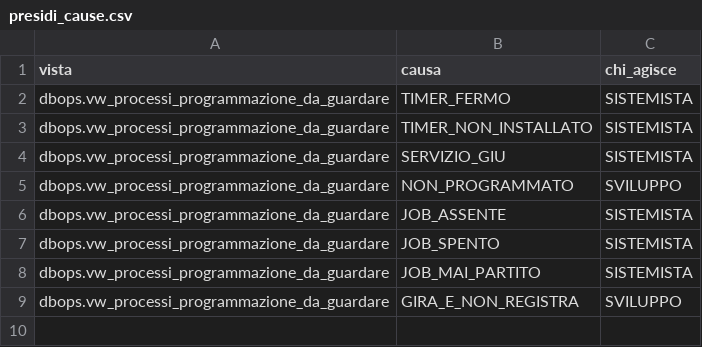
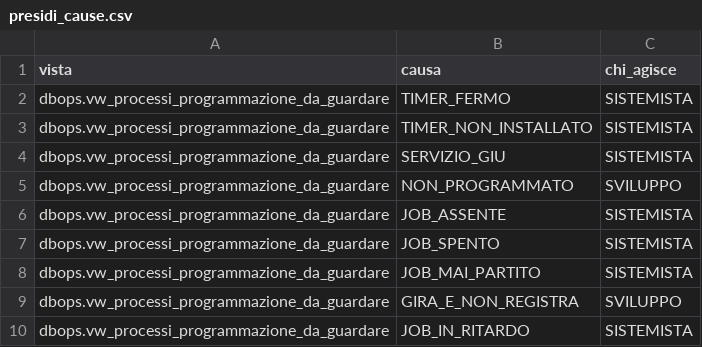
Before and after one commit to Tito-it/ZeroErp, a CSV file: db/changelog/migrations_v2/80_data/sql/dbops/presidi_cause.csv, drawn as a sheet.

```diff
--- a/db/changelog/migrations_v2/80_data/sql/dbops/presidi_cause.csv
+++ b/db/changelog/migrations_v2/80_data/sql/dbops/presidi_cause.csv
@@ -9 +9,2 @@ dbops.vw_processi_programmazione_da_guardare,JOB_MAI_PARTITO,SISTEMISTA
 dbops.vw_processi_programmazione_da_guardare,GIRA_E_NON_REGISTRA,SVILUPPO
+dbops.vw_processi_programmazione_da_guardare,JOB_IN_RITARDO,SISTEMISTA
```
Also changed, not shown: 4 other files.
